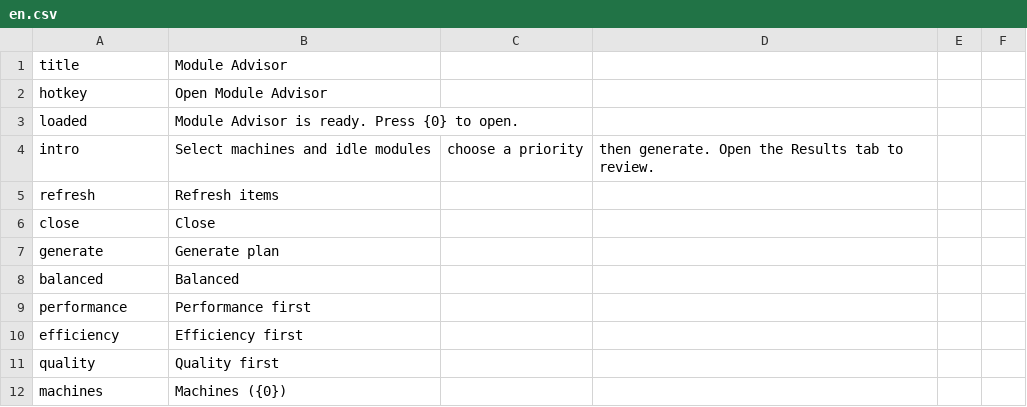
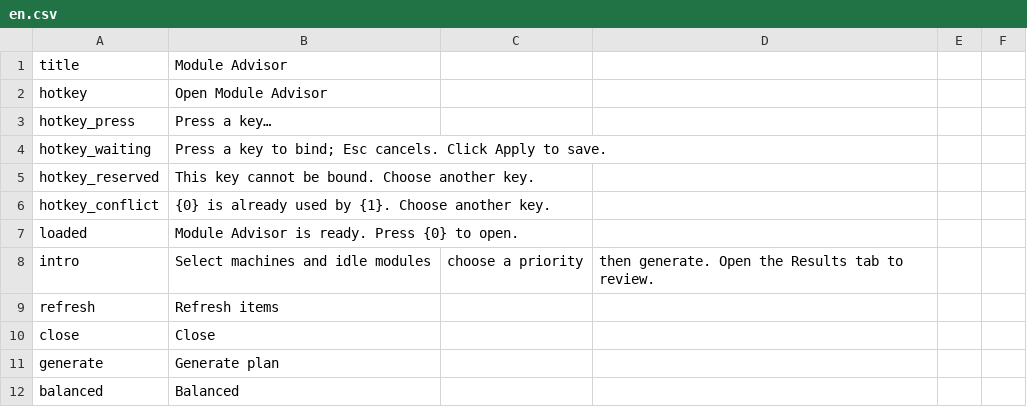
Before and after one commit to mcxufly/probably-stolen-module-advisor, a CSV file: assets/Localization/en.csv, drawn as a sheet; only a part is shown; the shorter side is filled out with more unchanged rows.

```diff
--- a/assets/Localization/en.csv
+++ b/assets/Localization/en.csv
@@ -2,2 +2,6 @@ title,Module Advisor
 hotkey,Open Module Advisor
+hotkey_press,Press a key…
+hotkey_waiting,Press a key to bind; Esc cancels. Click Apply to save.
+hotkey_reserved,This key cannot be bound. Choose another key.
+hotkey_conflict,{0} is already used by {1}. Choose another key.
 loaded,Module Advisor is ready. Press {0} to open.
```
Also changed, not shown: assets/Localization/zh.csv, 7 other files.
